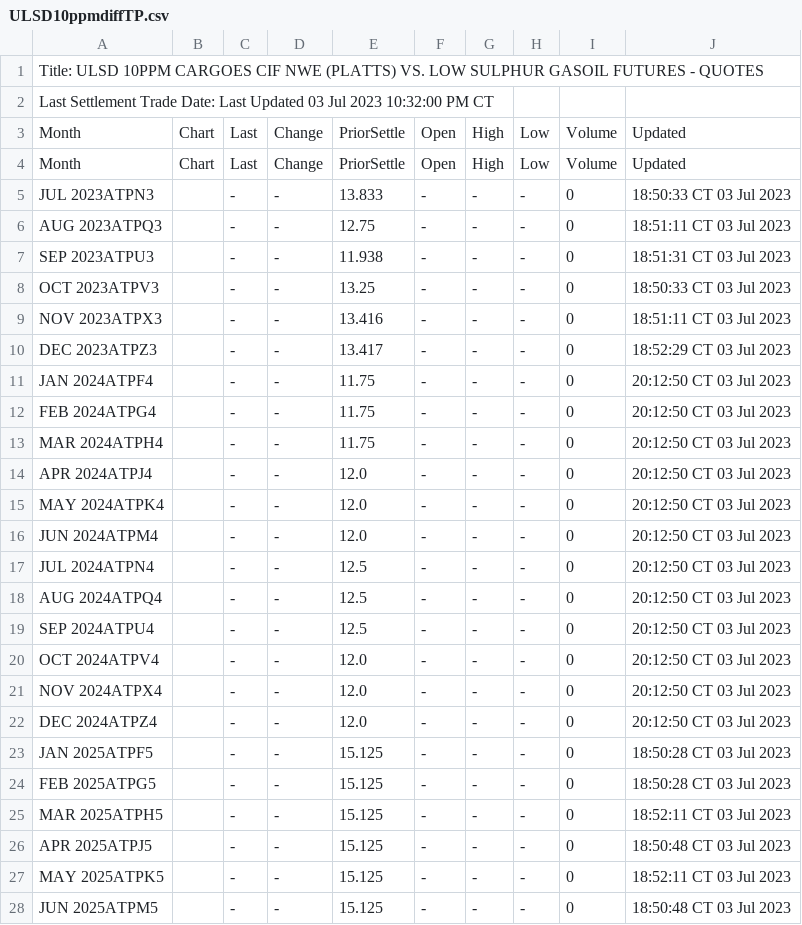
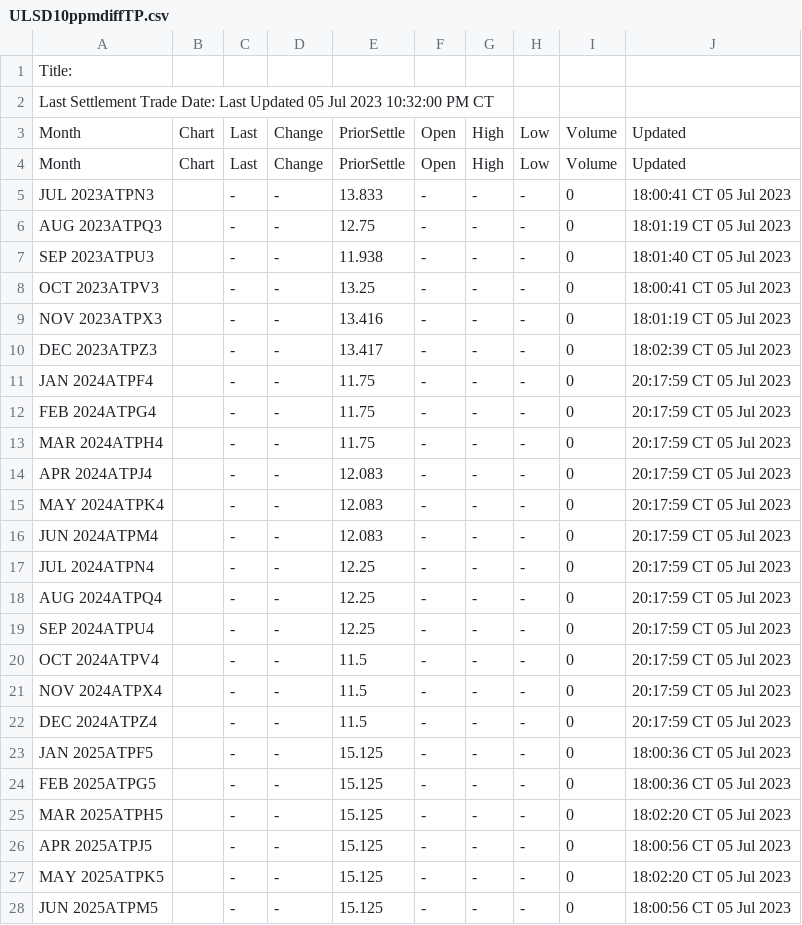
Before and after one commit to GBF-LTD/cmegroup, a CSV file: ULSD10ppmdiffTP.csv, drawn as a sheet; only a part is shown; the diff covers the shown part only.

Commit message:
update ULSD10ppmdiffTP.csv

```diff
--- a/ULSD10ppmdiffTP.csv
+++ b/ULSD10ppmdiffTP.csv
@@ -1,28 +1,28 @@
-Title: ULSD 10PPM CARGOES CIF NWE (PLATTS) VS. LOW SULPHUR GASOIL FUTURES - QUOTES
-Last Settlement Trade Date: Last Updated 03 Jul 2023 10:32:00 PM CT
+Title:
+Last Settlement Trade Date: Last Updated 05 Jul 2023 10:32:00 PM CT
 Month,Chart,Last,Change,PriorSettle,Open,High,Low,Volume,Updated
 Month,Chart,Last,Change,PriorSettle,Open,High,Low,Volume,Updated
-JUL 2023ATPN3,,-,-,13.833,-,-,-,0,18:50:33 CT 03 Jul 2023
-AUG 2023ATPQ3,,-,-,12.75,-,-,-,0,18:51:11 CT 03 Jul 2023
-SEP 2023ATPU3,,-,-,11.938,-,-,-,0,18:51:31 CT 03 Jul 2023
-OCT 2023ATPV3,,-,-,13.25,-,-,-,0,18:50:33 CT 03 Jul 2023
-NOV 2023ATPX3,,-,-,13.416,-,-,-,0,18:51:11 CT 03 Jul 2023
-DEC 2023ATPZ3,,-,-,13.417,-,-,-,0,18:52:29 CT 03 Jul 2023
-JAN 2024ATPF4,,-,-,11.75,-,-,-,0,20:12:50 CT 03 Jul 2023
-FEB 2024ATPG4,,-,-,11.75,-,-,-,0,20:12:50 CT 03 Jul 2023
-MAR 2024ATPH4,,-,-,11.75,-,-,-,0,20:12:50 CT 03 Jul 2023
-APR 2024ATPJ4,,-,-,12.0,-,-,-,0,20:12:50 CT 03 Jul 2023
-MAY 2024ATPK4,,-,-,12.0,-,-,-,0,20:12:50 CT 03 Jul 2023
-JUN 2024ATPM4,,-,-,12.0,-,-,-,0,20:12:50 CT 03 Jul 2023
-JUL 2024ATPN4,,-,-,12.5,-,-,-,0,20:12:50 CT 03 Jul 2023
-AUG 2024ATPQ4,,-,-,12.5,-,-,-,0,20:12:50 CT 03 Jul 2023
-SEP 2024ATPU4,,-,-,12.5,-,-,-,0,20:12:50 CT 03 Jul 2023
-OCT 2024ATPV4,,-,-,12.0,-,-,-,0,20:12:50 CT 03 Jul 2023
-NOV 2024ATPX4,,-,-,12.0,-,-,-,0,20:12:50 CT 03 Jul 2023
-DEC 2024ATPZ4,,-,-,12.0,-,-,-,0,20:12:50 CT 03 Jul 2023
-JAN 2025ATPF5,,-,-,15.125,-,-,-,0,18:50:28 CT 03 Jul 2023
-FEB 2025ATPG5,,-,-,15.125,-,-,-,0,18:50:28 CT 03 Jul 2023
-MAR 2025ATPH5,,-,-,15.125,-,-,-,0,18:52:11 CT 03 Jul 2023
-APR 2025ATPJ5,,-,-,15.125,-,-,-,0,18:50:48 CT 03 Jul 2023
-MAY 2025ATPK5,,-,-,15.125,-,-,-,0,18:52:11 CT 03 Jul 2023
-JUN 2025ATPM5,,-,-,15.125,-,-,-,0,18:50:48 CT 03 Jul 2023
+JUL 2023ATPN3,,-,-,13.833,-,-,-,0,18:00:41 CT 05 Jul 2023
+AUG 2023ATPQ3,,-,-,12.75,-,-,-,0,18:01:19 CT 05 Jul 2023
+SEP 2023ATPU3,,-,-,11.938,-,-,-,0,18:01:40 CT 05 Jul 2023
+OCT 2023ATPV3,,-,-,13.25,-,-,-,0,18:00:41 CT 05 Jul 2023
+NOV 2023ATPX3,,-,-,13.416,-,-,-,0,18:01:19 CT 05 Jul 2023
+DEC 2023ATPZ3,,-,-,13.417,-,-,-,0,18:02:39 CT 05 Jul 2023
+JAN 2024ATPF4,,-,-,11.75,-,-,-,0,20:17:59 CT 05 Jul 2023
+FEB 2024ATPG4,,-,-,11.75,-,-,-,0,20:17:59 CT 05 Jul 2023
+MAR 2024ATPH4,,-,-,11.75,-,-,-,0,20:17:59 CT 05 Jul 2023
+APR 2024ATPJ4,,-,-,12.083,-,-,-,0,20:17:59 CT 05 Jul 2023
+MAY 2024ATPK4,,-,-,12.083,-,-,-,0,20:17:59 CT 05 Jul 2023
+JUN 2024ATPM4,,-,-,12.083,-,-,-,0,20:17:59 CT 05 Jul 2023
+JUL 2024ATPN4,,-,-,12.25,-,-,-,0,20:17:59 CT 05 Jul 2023
+AUG 2024ATPQ4,,-,-,12.25,-,-,-,0,20:17:59 CT 05 Jul 2023
+SEP 2024ATPU4,,-,-,12.25,-,-,-,0,20:17:59 CT 05 Jul 2023
+OCT 2024ATPV4,,-,-,11.5,-,-,-,0,20:17:59 CT 05 Jul 2023
+NOV 2024ATPX4,,-,-,11.5,-,-,-,0,20:17:59 CT 05 Jul 2023
+DEC 2024ATPZ4,,-,-,11.5,-,-,-,0,20:17:59 CT 05 Jul 2023
+JAN 2025ATPF5,,-,-,15.125,-,-,-,0,18:00:36 CT 05 Jul 2023
+FEB 2025ATPG5,,-,-,15.125,-,-,-,0,18:00:36 CT 05 Jul 2023
+MAR 2025ATPH5,,-,-,15.125,-,-,-,0,18:02:20 CT 05 Jul 2023
+APR 2025ATPJ5,,-,-,15.125,-,-,-,0,18:00:56 CT 05 Jul 2023
+MAY 2025ATPK5,,-,-,15.125,-,-,-,0,18:02:20 CT 05 Jul 2023
+JUN 2025ATPM5,,-,-,15.125,-,-,-,0,18:00:56 CT 05 Jul 2023
```
Also changed, not shown: 6 edited cells elsewhere in this file.
